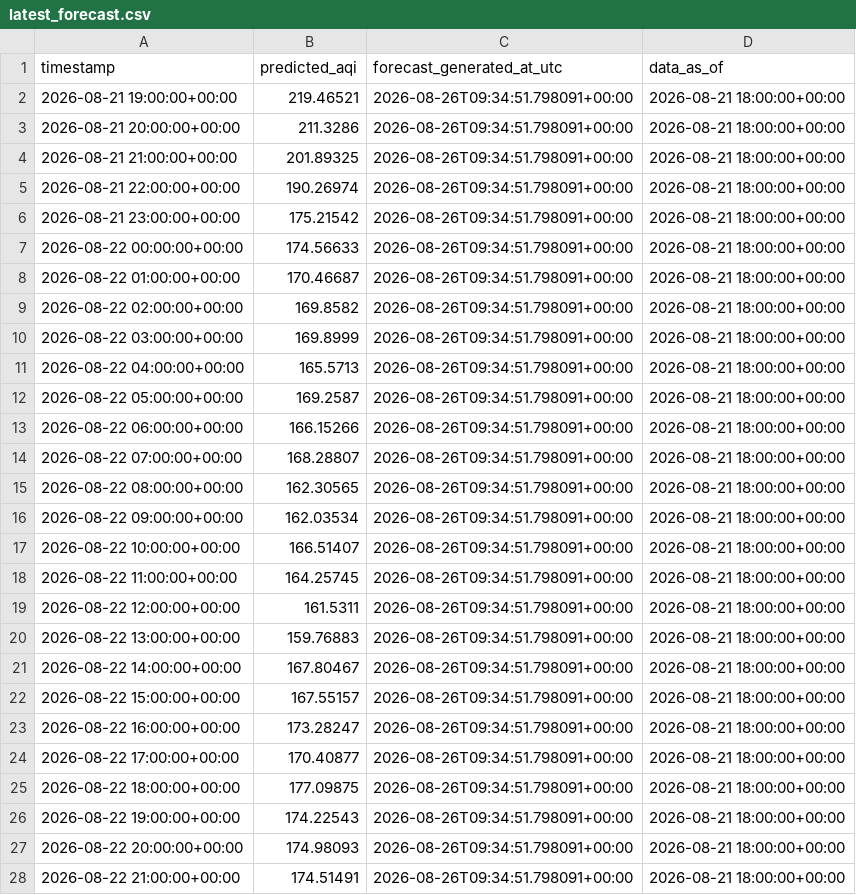
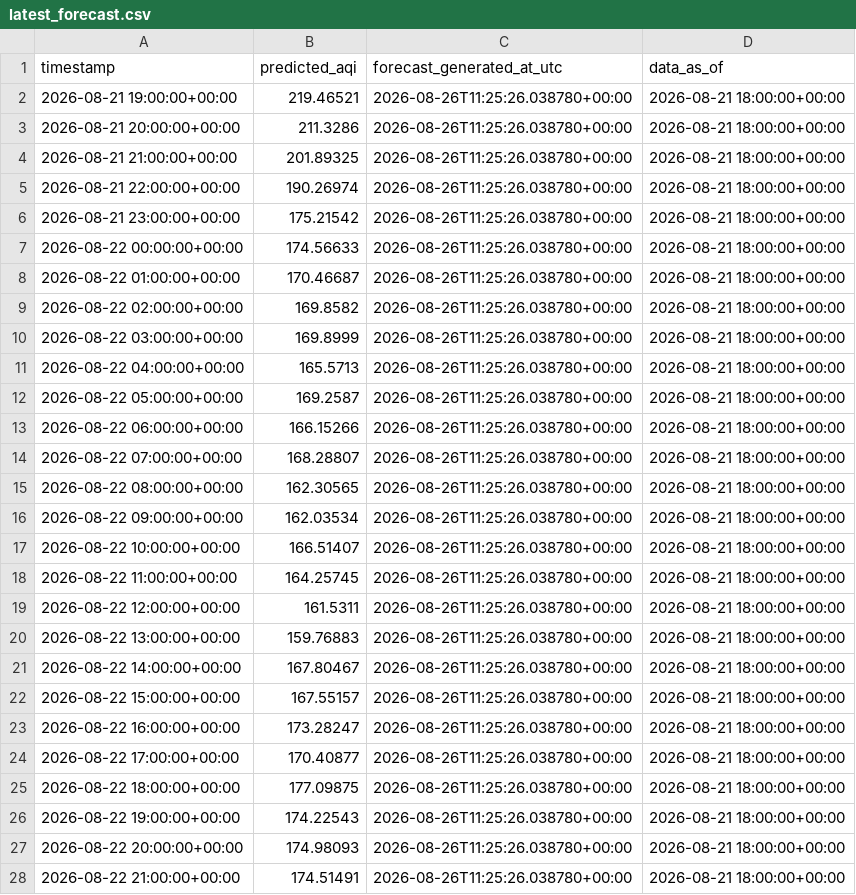
Before and after one commit to Moosa-Hassan/lahore_aqi, a CSV file: predictions/latest_forecast.csv, drawn as a sheet; only a part is shown; the diff covers the shown part only.

```diff
--- a/predictions/latest_forecast.csv
+++ b/predictions/latest_forecast.csv
@@ -1,28 +1,28 @@
 timestamp,predicted_aqi,forecast_generated_at_utc,data_as_of
-2026-08-21 19:00:00+00:00,219.46521,2026-08-26T09:34:51.798091+00:00,2026-08-21 18:00:00+00:00
-2026-08-21 20:00:00+00:00,211.3286,2026-08-26T09:34:51.798091+00:00,2026-08-21 18:00:00+00:00
-2026-08-21 21:00:00+00:00,201.89325,2026-08-26T09:34:51.798091+00:00,2026-08-21 18:00:00+00:00
-2026-08-21 22:00:00+00:00,190.26974,2026-08-26T09:34:51.798091+00:00,2026-08-21 18:00:00+00:00
-2026-08-21 23:00:00+00:00,175.21542,2026-08-26T09:34:51.798091+00:00,2026-08-21 18:00:00+00:00
-2026-08-22 00:00:00+00:00,174.56633,2026-08-26T09:34:51.798091+00:00,2026-08-21 18:00:00+00:00
-2026-08-22 01:00:00+00:00,170.46687,2026-08-26T09:34:51.798091+00:00,2026-08-21 18:00:00+00:00
-2026-08-22 02:00:00+00:00,169.8582,2026-08-26T09:34:51.798091+00:00,2026-08-21 18:00:00+00:00
-2026-08-22 03:00:00+00:00,169.8999,2026-08-26T09:34:51.798091+00:00,2026-08-21 18:00:00+00:00
-2026-08-22 04:00:00+00:00,165.5713,2026-08-26T09:34:51.798091+00:00,2026-08-21 18:00:00+00:00
-2026-08-22 05:00:00+00:00,169.2587,2026-08-26T09:34:51.798091+00:00,2026-08-21 18:00:00+00:00
-2026-08-22 06:00:00+00:00,166.15266,2026-08-26T09:34:51.798091+00:00,2026-08-21 18:00:00+00:00
-2026-08-22 07:00:00+00:00,168.28807,2026-08-26T09:34:51.798091+00:00,2026-08-21 18:00:00+00:00
-2026-08-22 08:00:00+00:00,162.30565,2026-08-26T09:34:51.798091+00:00,2026-08-21 18:00:00+00:00
-2026-08-22 09:00:00+00:00,162.03534,2026-08-26T09:34:51.798091+00:00,2026-08-21 18:00:00+00:00
-2026-08-22 10:00:00+00:00,166.51407,2026-08-26T09:34:51.798091+00:00,2026-08-21 18:00:00+00:00
-2026-08-22 11:00:00+00:00,164.25745,2026-08-26T09:34:51.798091+00:00,2026-08-21 18:00:00+00:00
-2026-08-22 12:00:00+00:00,161.5311,2026-08-26T09:34:51.798091+00:00,2026-08-21 18:00:00+00:00
-2026-08-22 13:00:00+00:00,159.76883,2026-08-26T09:34:51.798091+00:00,2026-08-21 18:00:00+00:00
-2026-08-22 14:00:00+00:00,167.80467,2026-08-26T09:34:51.798091+00:00,2026-08-21 18:00:00+00:00
-2026-08-22 15:00:00+00:00,167.55157,2026-08-26T09:34:51.798091+00:00,2026-08-21 18:00:00+00:00
-2026-08-22 16:00:00+00:00,173.28247,2026-08-26T09:34:51.798091+00:00,2026-08-21 18:00:00+00:00
-2026-08-22 17:00:00+00:00,170.40877,2026-08-26T09:34:51.798091+00:00,2026-08-21 18:00:00+00:00
-2026-08-22 18:00:00+00:00,177.09875,2026-08-26T09:34:51.798091+00:00,2026-08-21 18:00:00+00:00
-2026-08-22 19:00:00+00:00,174.22543,2026-08-26T09:34:51.798091+00:00,2026-08-21 18:00:00+00:00
-2026-08-22 20:00:00+00:00,174.98093,2026-08-26T09:34:51.798091+00:00,2026-08-21 18:00:00+00:00
-2026-08-22 21:00:00+00:00,174.51491,2026-08-26T09:34:51.798091+00:00,2026-08-21 18:00:00+00:00
+2026-08-21 19:00:00+00:00,219.46521,2026-08-26T11:25:26.038780+00:00,2026-08-21 18:00:00+00:00
+2026-08-21 20:00:00+00:00,211.3286,2026-08-26T11:25:26.038780+00:00,2026-08-21 18:00:00+00:00
+2026-08-21 21:00:00+00:00,201.89325,2026-08-26T11:25:26.038780+00:00,2026-08-21 18:00:00+00:00
+2026-08-21 22:00:00+00:00,190.26974,2026-08-26T11:25:26.038780+00:00,2026-08-21 18:00:00+00:00
+2026-08-21 23:00:00+00:00,175.21542,2026-08-26T11:25:26.038780+00:00,2026-08-21 18:00:00+00:00
+2026-08-22 00:00:00+00:00,174.56633,2026-08-26T11:25:26.038780+00:00,2026-08-21 18:00:00+00:00
+2026-08-22 01:00:00+00:00,170.46687,2026-08-26T11:25:26.038780+00:00,2026-08-21 18:00:00+00:00
+2026-08-22 02:00:00+00:00,169.8582,2026-08-26T11:25:26.038780+00:00,2026-08-21 18:00:00+00:00
+2026-08-22 03:00:00+00:00,169.8999,2026-08-26T11:25:26.038780+00:00,2026-08-21 18:00:00+00:00
+2026-08-22 04:00:00+00:00,165.5713,2026-08-26T11:25:26.038780+00:00,2026-08-21 18:00:00+00:00
+2026-08-22 05:00:00+00:00,169.2587,2026-08-26T11:25:26.038780+00:00,2026-08-21 18:00:00+00:00
+2026-08-22 06:00:00+00:00,166.15266,2026-08-26T11:25:26.038780+00:00,2026-08-21 18:00:00+00:00
+2026-08-22 07:00:00+00:00,168.28807,2026-08-26T11:25:26.038780+00:00,2026-08-21 18:00:00+00:00
+2026-08-22 08:00:00+00:00,162.30565,2026-08-26T11:25:26.038780+00:00,2026-08-21 18:00:00+00:00
+2026-08-22 09:00:00+00:00,162.03534,2026-08-26T11:25:26.038780+00:00,2026-08-21 18:00:00+00:00
+2026-08-22 10:00:00+00:00,166.51407,2026-08-26T11:25:26.038780+00:00,2026-08-21 18:00:00+00:00
+2026-08-22 11:00:00+00:00,164.25745,2026-08-26T11:25:26.038780+00:00,2026-08-21 18:00:00+00:00
+2026-08-22 12:00:00+00:00,161.5311,2026-08-26T11:25:26.038780+00:00,2026-08-21 18:00:00+00:00
+2026-08-22 13:00:00+00:00,159.76883,2026-08-26T11:25:26.038780+00:00,2026-08-21 18:00:00+00:00
+2026-08-22 14:00:00+00:00,167.80467,2026-08-26T11:25:26.038780+00:00,2026-08-21 18:00:00+00:00
+2026-08-22 15:00:00+00:00,167.55157,2026-08-26T11:25:26.038780+00:00,2026-08-21 18:00:00+00:00
+2026-08-22 16:00:00+00:00,173.28247,2026-08-26T11:25:26.038780+00:00,2026-08-21 18:00:00+00:00
+2026-08-22 17:00:00+00:00,170.40877,2026-08-26T11:25:26.038780+00:00,2026-08-21 18:00:00+00:00
+2026-08-22 18:00:00+00:00,177.09875,2026-08-26T11:25:26.038780+00:00,2026-08-21 18:00:00+00:00
+2026-08-22 19:00:00+00:00,174.22543,2026-08-26T11:25:26.038780+00:00,2026-08-21 18:00:00+00:00
+2026-08-22 20:00:00+00:00,174.98093,2026-08-26T11:25:26.038780+00:00,2026-08-21 18:00:00+00:00
+2026-08-22 21:00:00+00:00,174.51491,2026-08-26T11:25:26.038780+00:00,2026-08-21 18:00:00+00:00
```
Also changed, not shown: 45 edited cells elsewhere in this file.
